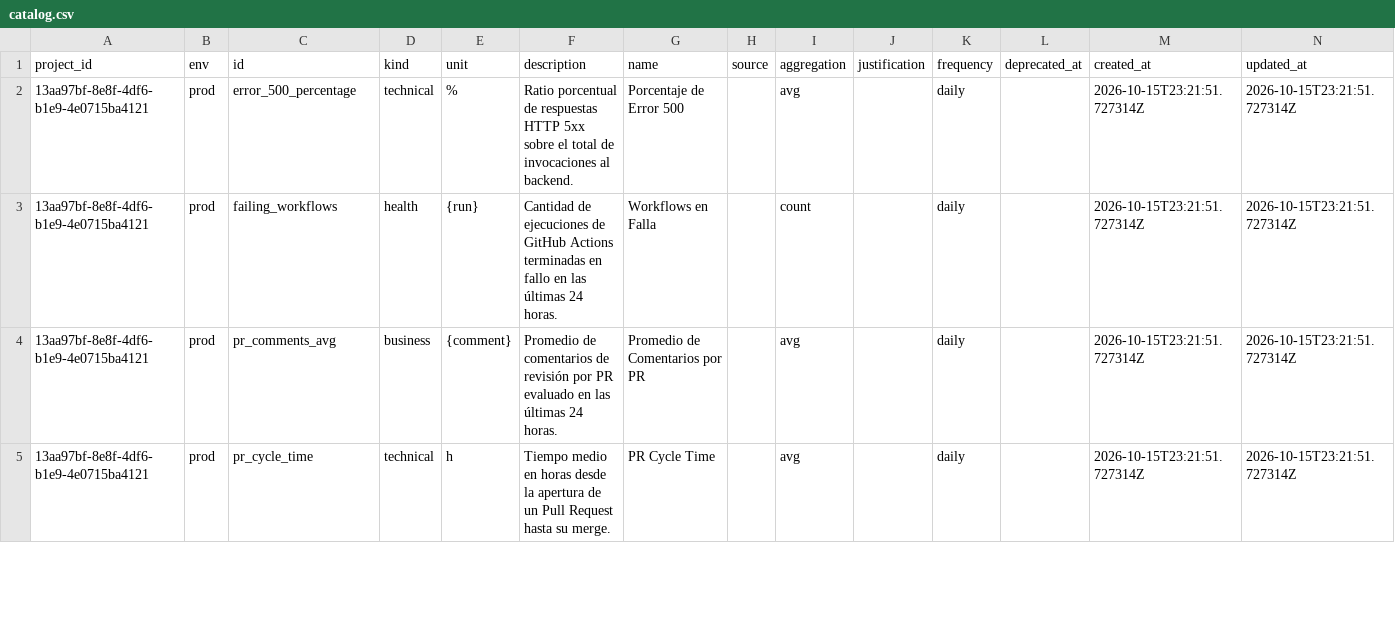
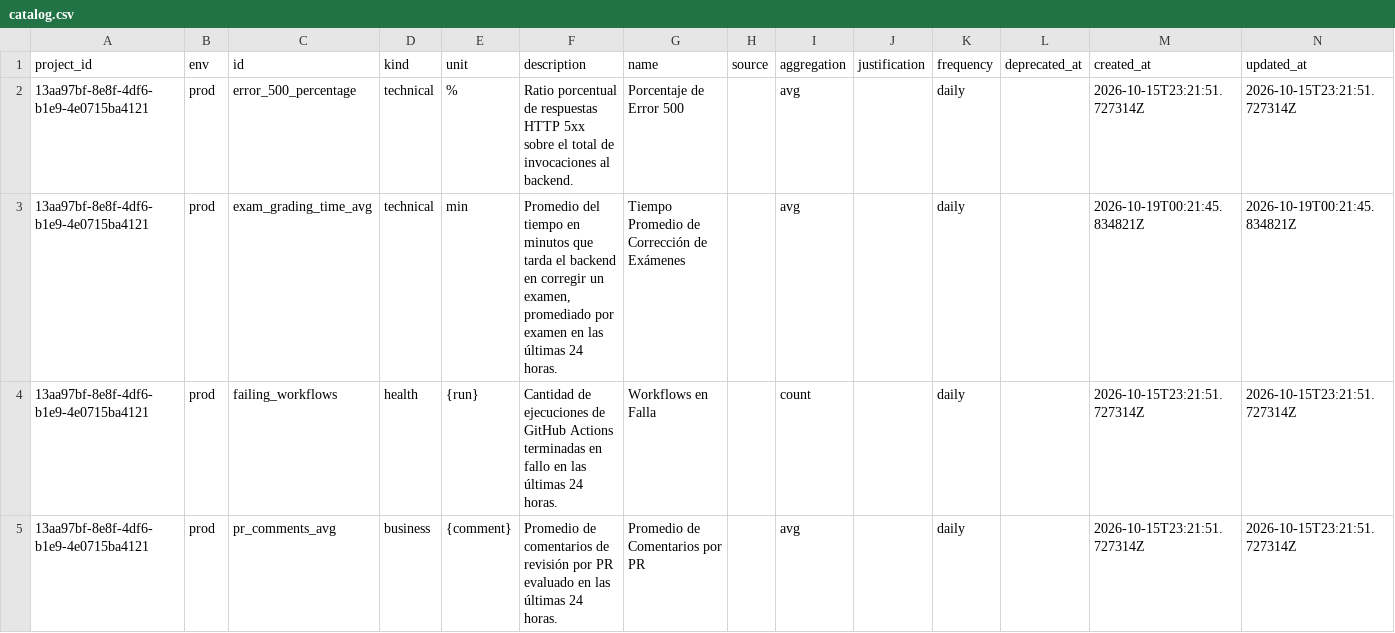
Before and after one commit to lab4-kpis/kpis, a CSV file: catalog.csv, drawn as a sheet; only a part is shown; the shorter side is filled out with more unchanged rows.

```diff
--- a/catalog.csv
+++ b/catalog.csv
@@ -2,2 +2,3 @@ project_id,env,id,kind,unit,description,name,source,aggregation,justification,fr
 13aa97bf-8e8f-4df6-b1e9-4e0715ba4121,prod,error_500_percentage,technical,%,Ratio porcentual de respuestas HTTP 5xx sobre el total de invocaciones al backend.,Porcentaje de Error 500,,avg,,daily,,2026-10-15T23:21:51.727314Z,2026-10-15T23:21:51.727314Z
+13aa97bf-8e8f-4df6-b1e9-4e0715ba4121,prod,exam_grading_time_avg,technical,min,"Promedio del tiempo en minutos que tarda el backend en corregir un examen, promediado por examen en las últimas 24 horas.",Tiempo Promedio de Corrección de Exámenes,,avg,,daily,,2026-10-19T00:21:45.834821Z,2026-10-19T00:21:45.834821Z
 13aa97bf-8e8f-4df6-b1e9-4e0715ba4121,prod,failing_workflows,health,{run},Cantidad de ejecuciones de GitHub Actions terminadas en fallo en las últimas 24 horas.,Workflows en Falla,,count,,daily,,2026-10-15T23:21:51.727314Z,2026-10-15T23:21:51.727314Z
```
Also changed, not shown: 1 other file.
